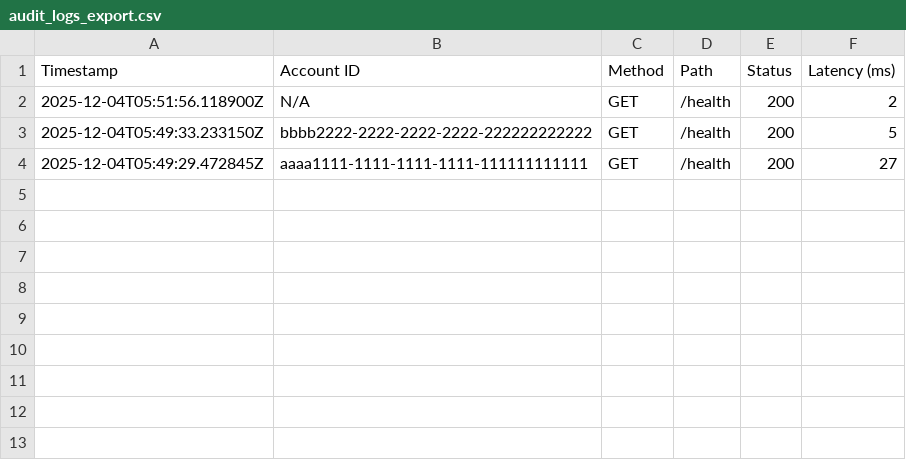
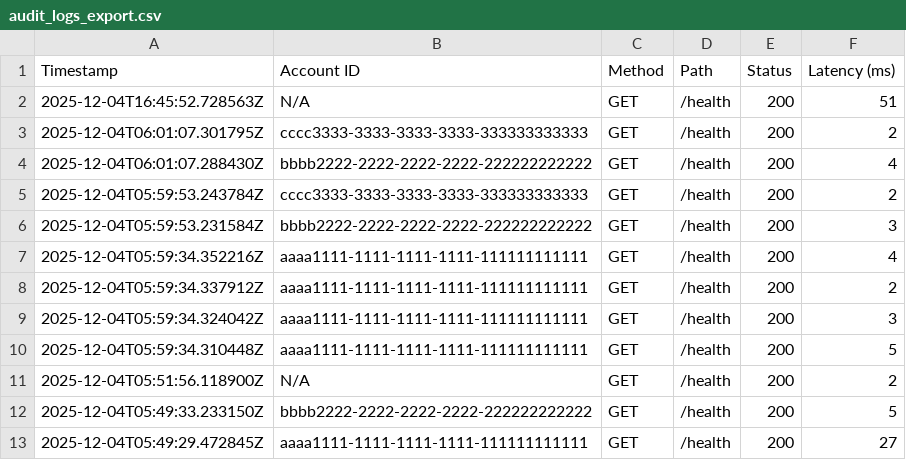
Before and after one commit to APLionsAdvancedSWE/Advanced-Programming-Group-Project, a CSV file: sec-client/audit_logs_export.csv, drawn as a sheet; the diff names each change by its address in the sheet, - before the commit and + after, or states it on an @@ line.

```diff
--- a/sec-client/audit_logs_export.csv
+++ b/sec-client/audit_logs_export.csv
+row 2: 2025-12-04T16:45:52.728563Z | N/A | GET | /health | 200 | 51
+row 3: 2025-12-04T06:01:07.301795Z | cccc3333-3333-3333-3333-333333333333 | GET | /health | 200 | 2
+row 4: 2025-12-04T06:01:07.288430Z | bbbb2222-2222-2222-2222-222222222222 | GET | /health | 200 | 4
+row 5: 2025-12-04T05:59:53.243784Z | cccc3333-3333-3333-3333-333333333333 | GET | /health | 200 | 2
+row 6: 2025-12-04T05:59:53.231584Z | bbbb2222-2222-2222-2222-222222222222 | GET | /health | 200 | 3
+row 7: 2025-12-04T05:59:34.352216Z | aaaa1111-1111-1111-1111-111111111111 | GET | /health | 200 | 4
+row 8: 2025-12-04T05:59:34.337912Z | aaaa1111-1111-1111-1111-111111111111 | GET | /health | 200 | 2
+row 9: 2025-12-04T05:59:34.324042Z | aaaa1111-1111-1111-1111-111111111111 | GET | /health | 200 | 3
+row 10: 2025-12-04T05:59:34.310448Z | aaaa1111-1111-1111-1111-111111111111 | GET | /health | 200 | 5
```
Also changed, not shown: 6 other files.
